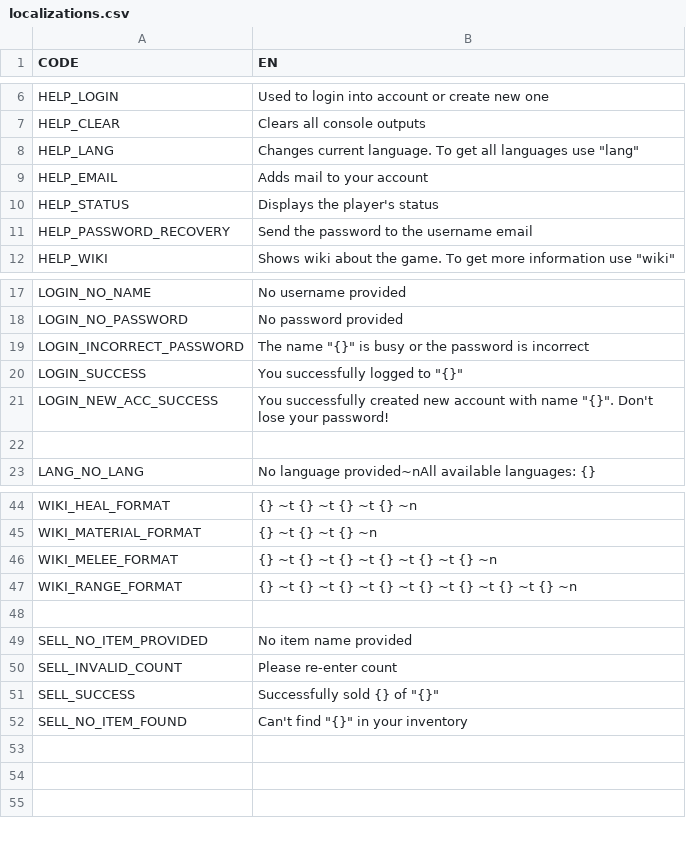
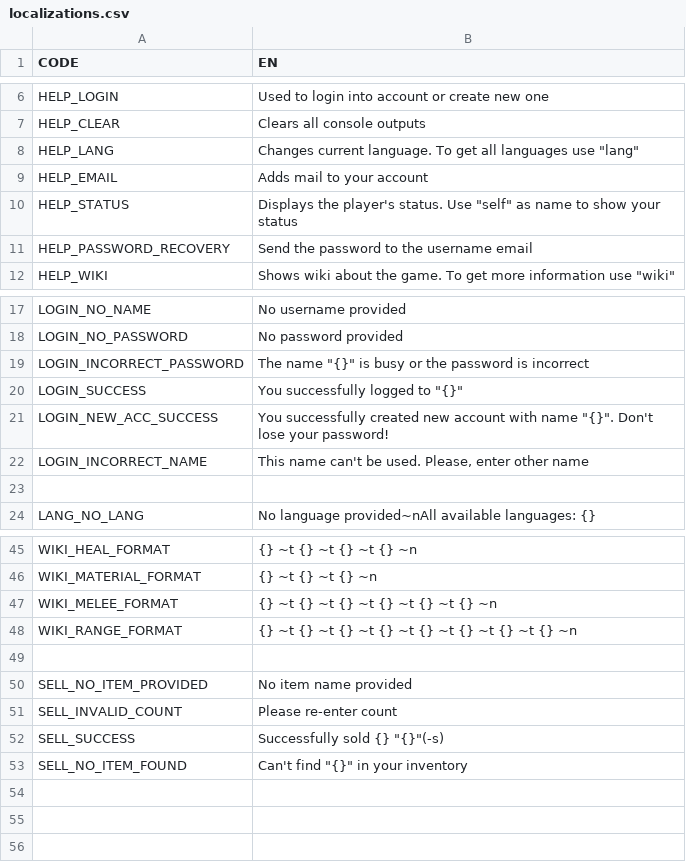
Before and after one commit to Lyagva/YLyceum-Web-project, a CSV file: csv/localizations.csv, drawn as a sheet; only a part is shown, gaps mark what is left out.

```diff
--- a/csv/localizations.csv
+++ b/csv/localizations.csv
@@ -9,3 +9,3 @@ HELP_LANG;Changes current language. To get all languages use "lang"
 HELP_EMAIL;Adds mail to your account
-HELP_STATUS;Displays the player's status
+HELP_STATUS;Displays the player's status. Use "self" as name to show your status
 HELP_PASSWORD_RECOVERY;Send the password to the username email
@@ -21,2 +21,3 @@ LOGIN_SUCCESS;You successfully logged to "{}"
 LOGIN_NEW_ACC_SUCCESS;You successfully created new account with name "{}". Don't lose your password!
+LOGIN_INCORRECT_NAME;"This name can't be used. Please, enter other name"
 ;
@@ -50,3 +51,3 @@ SELL_NO_ITEM_PROVIDED;No item name provided
 SELL_INVALID_COUNT;Please re-enter count
-SELL_SUCCESS;Successfully sold {} of "{}"
+SELL_SUCCESS;Successfully sold {} "{}"(-s)
 SELL_NO_ITEM_FOUND;Can't find "{}" in your inventory
```
Also changed, not shown: 3 other files.
